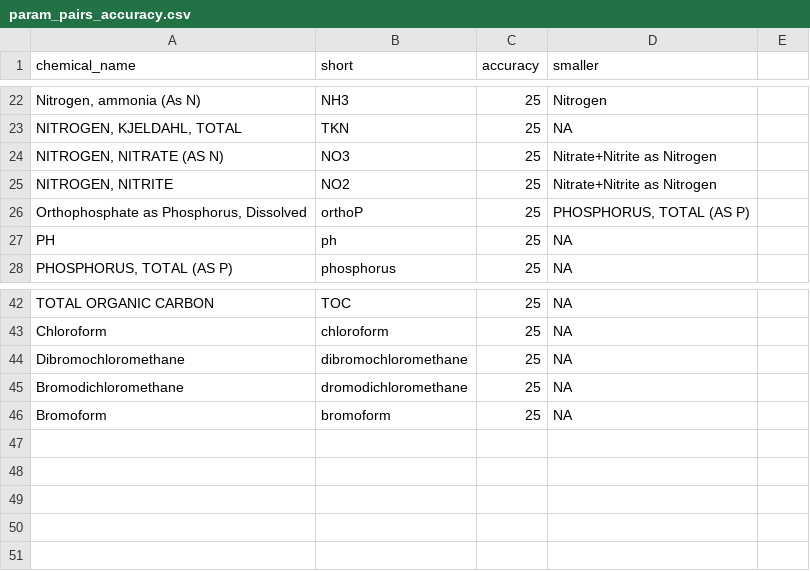
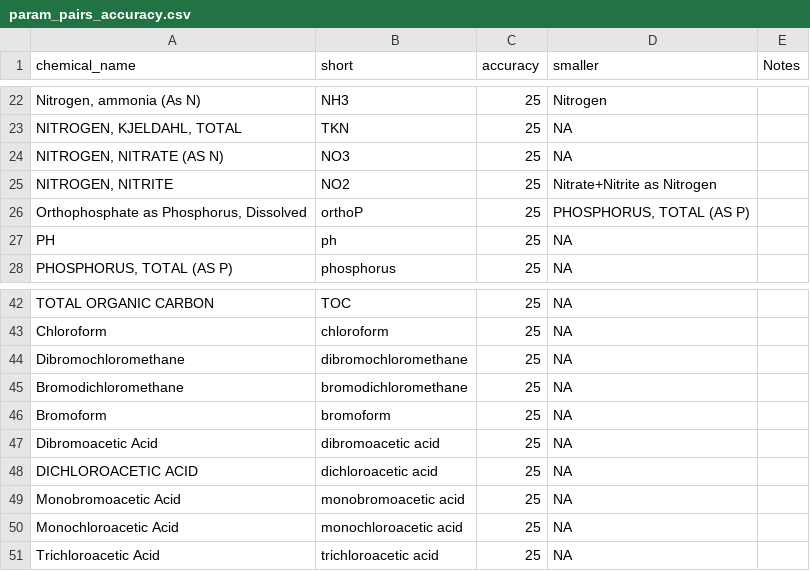
Before and after one commit to BWAM/QAQC, a CSV file: sections/data/param_pairs_accuracy.csv, drawn as a sheet; only a part is shown, gaps mark what is left out; the diff names each change by its address in the sheet, - before the commit and + after, or states it on an @@ line.

Commit message:
Removed conversion of nondetects to MDL. Added SDG in streams output. Added parameters for Mohawk DBP project. Fixed TOC reporting accuracy value.

```diff
--- a/sections/data/param_pairs_accuracy.csv
+++ b/sections/data/param_pairs_accuracy.csv
-E1: (empty)
+E1: Notes
-D24 (smaller): Nitrate+Nitrite as Nitrogen
+D24 (smaller): NA
-B45 (short): dromodichloromethane
+B45 (short): bromodichloromethane
+row 47: Dibromoacetic Acid | dibromoacetic acid | 25 | NA
+row 48: DICHLOROACETIC ACID | dichloroacetic acid | 25 | NA
+row 49: Monobromoacetic Acid | monobromoacetic acid | 25 | NA
+row 50: Monochloroacetic Acid | monochloroacetic acid | 25 | NA
+row 51: Trichloroacetic Acid | trichloroacetic acid | 25 | NA
```
Also changed, not shown: sections/data/Holding.Times_v2.csv, sections/data/reftables_old_versions/reporting.limits.csv, 34 other files.
